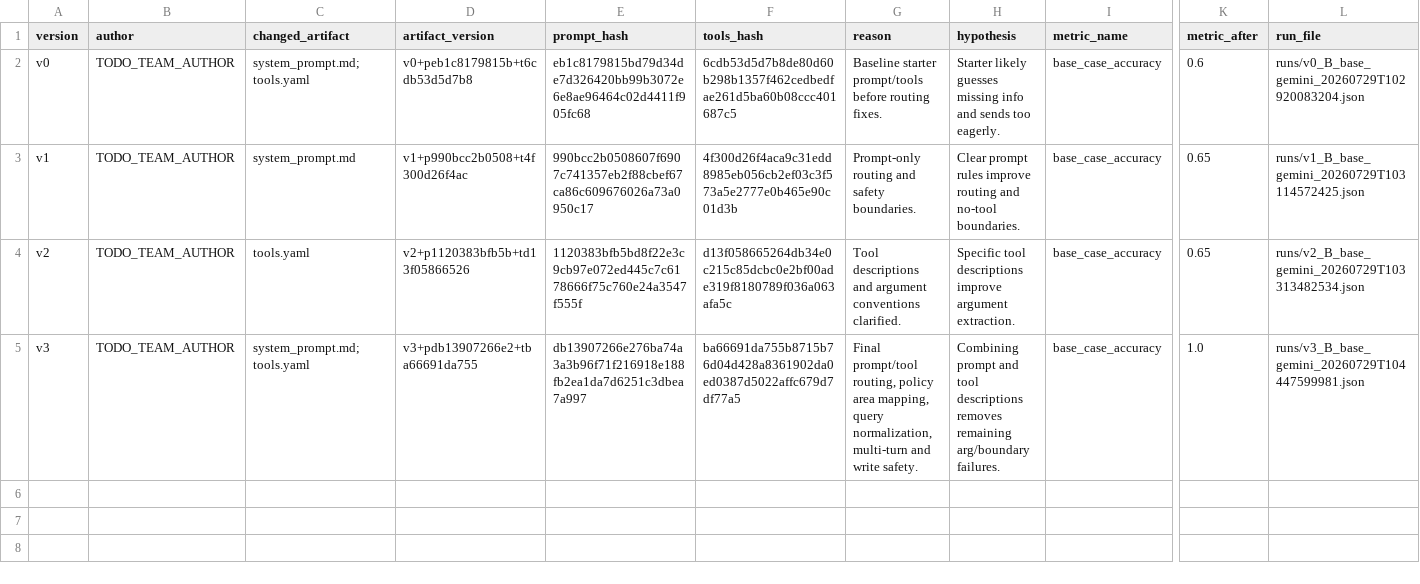
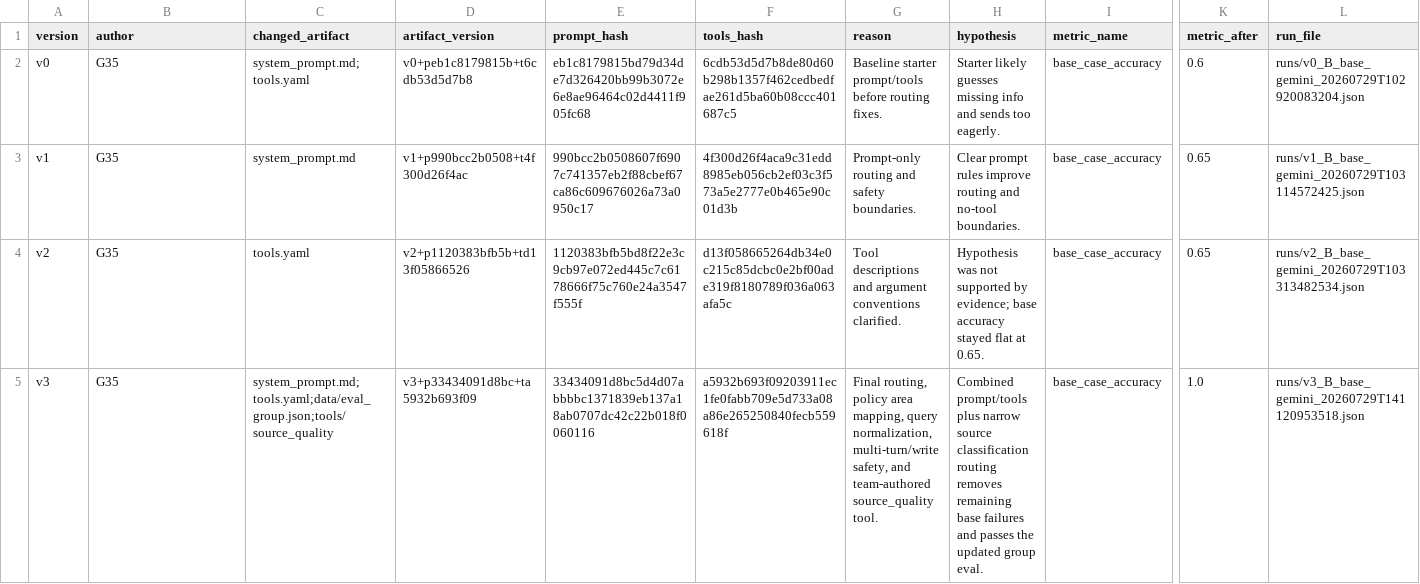
Before and after one commit to VuVanPhong123/DAY04_G35_E403, a CSV file: starter_v0/artifacts/version_log.csv, drawn as a sheet; only a part is shown, gaps mark what is left out; the diff names each change by its address in the sheet, - before the commit and + after, or states it on an @@ line.

Commit message:
docs: finalize submission evidence and report

```diff
--- a/starter_v0/artifacts/version_log.csv
+++ b/starter_v0/artifacts/version_log.csv
-B2:B5 (author): TODO_TEAM_AUTHOR
+B2:B5 (author): G35
-H4 (hypothesis): Specific tool descriptions improve argument extraction.
+H4 (hypothesis): Hypothesis was not supported by evidence; base accuracy stayed flat at 0.65.
-C5 (changed_artifact): system_prompt.md;tools.yaml
+C5 (changed_artifact): system_prompt.md;tools.yaml;data/eval_group.json;tools/source_quality
-D5 (artifact_version): v3+pdb13907266e2+tba66691da755
+D5 (artifact_version): v3+p33434091d8bc+ta5932b693f09
-E5 (prompt_hash): db13907266e276ba74a3a3b96f71f216918e188fb2ea1da7d6251c3dbea7a997
+E5 (prompt_hash): 33434091d8bc5d4d07abbbbc1371839eb137a18ab0707dc42c22b018f0060116
-F5 (tools_hash): ba66691da755b8715b76d04d428a8361902da0ed0387d5022affc679d7df77a5
+F5 (tools_hash): a5932b693f09203911ec1fe0fabb709e5d733a08a86e265250840fecb559618f
-G5 (reason): Final prompt/tool routing, policy area mapping, query normalization, multi-turn and write safety.
+G5 (reason): Final routing, policy area mapping, query normalization, multi-turn/write safety, and team-authored source_quality tool.
-H5 (hypothesis): Combining prompt and tool descriptions removes remaining arg/boundary failures.
+H5 (hypothesis): Combined prompt/tools plus narrow source classification routing removes remaining base failures and passes the updated group eval.
-L5 (run_file): runs/v3_B_base_gemini_20260729T104447599981.json
+L5 (run_file): runs/v3_B_base_gemini_20260729T141120953518.json
```
Also changed, not shown: 11 other files.
